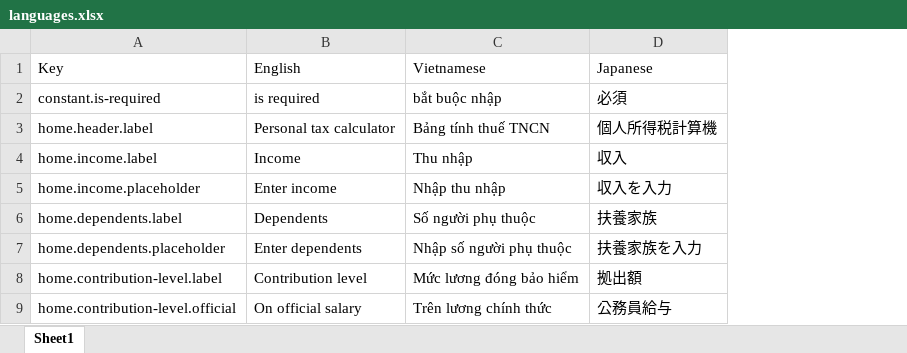
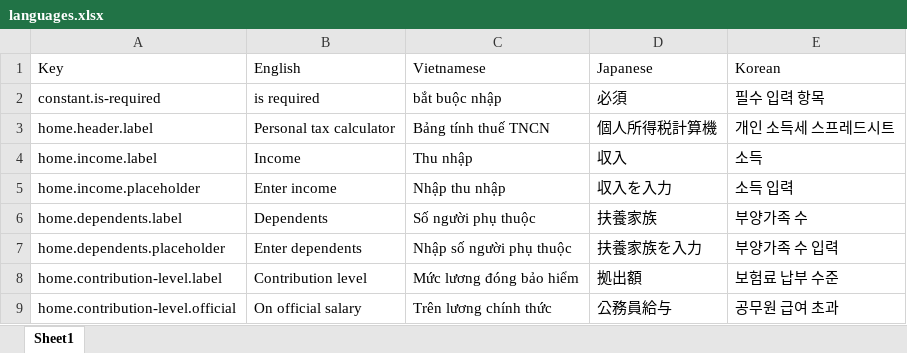
Before and after one commit to hieunm22/tax-calculator, an Excel workbook: src/locales/languages.xlsx, sheet Sheet1, drawn as a sheet; only a part is shown; values as stored, in another font and other column widths than the file's, no borders; the diff names each change by its address in the sheet, - before the commit and + after, or states it on an @@ line.

Commit message:
add korean

```diff
--- a/src/locales/languages.xlsx (sheet Sheet1)
+++ b/src/locales/languages.xlsx (sheet Sheet1)
+column E (Korean), rows 2-9: 필수 입력 항목 | 개인 소득세 스프레드시트 | 소득 | 소득 입력 | 부양가족 수 | 부양가족 수 입력 | 보험료 납부 수준 | 공무원 급여 초과
```
Also changed, not shown: 6 other files.
